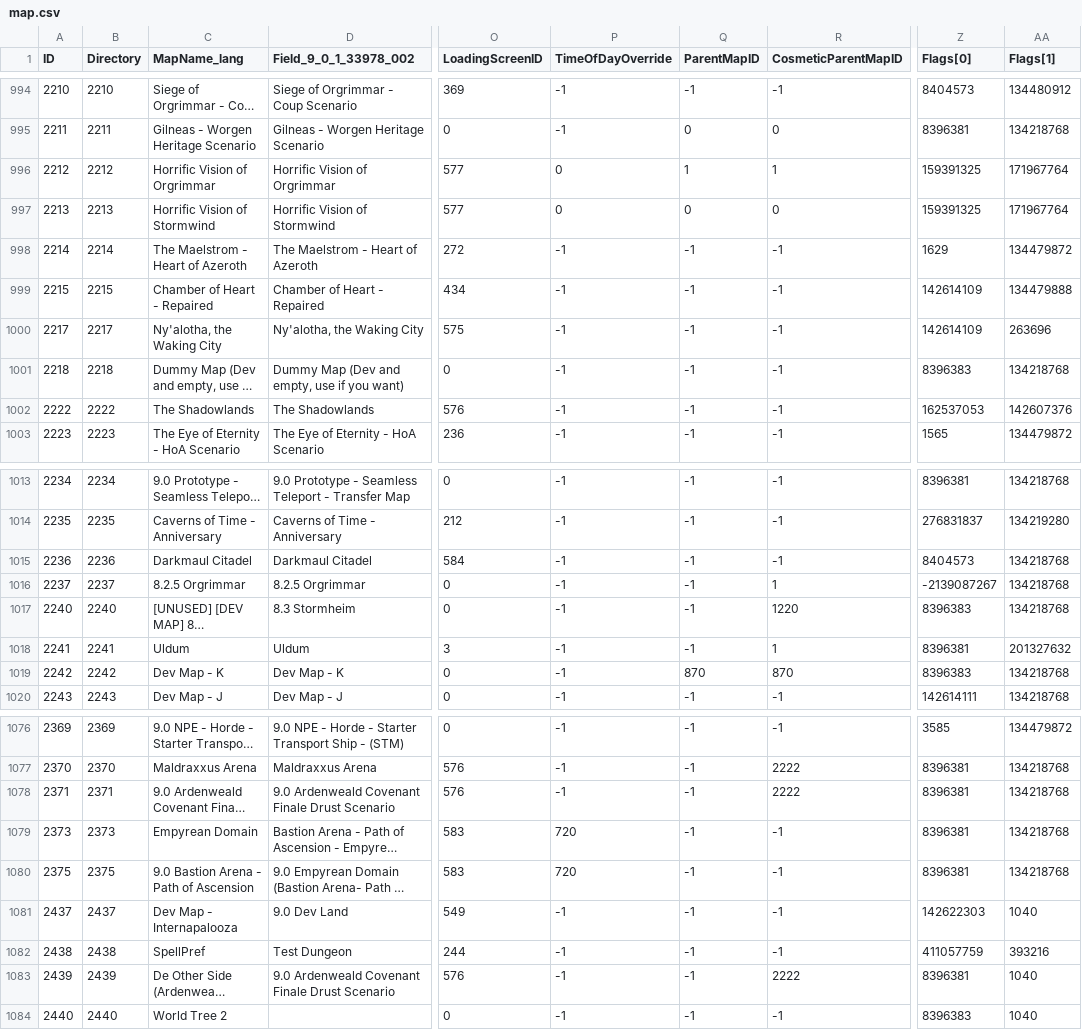
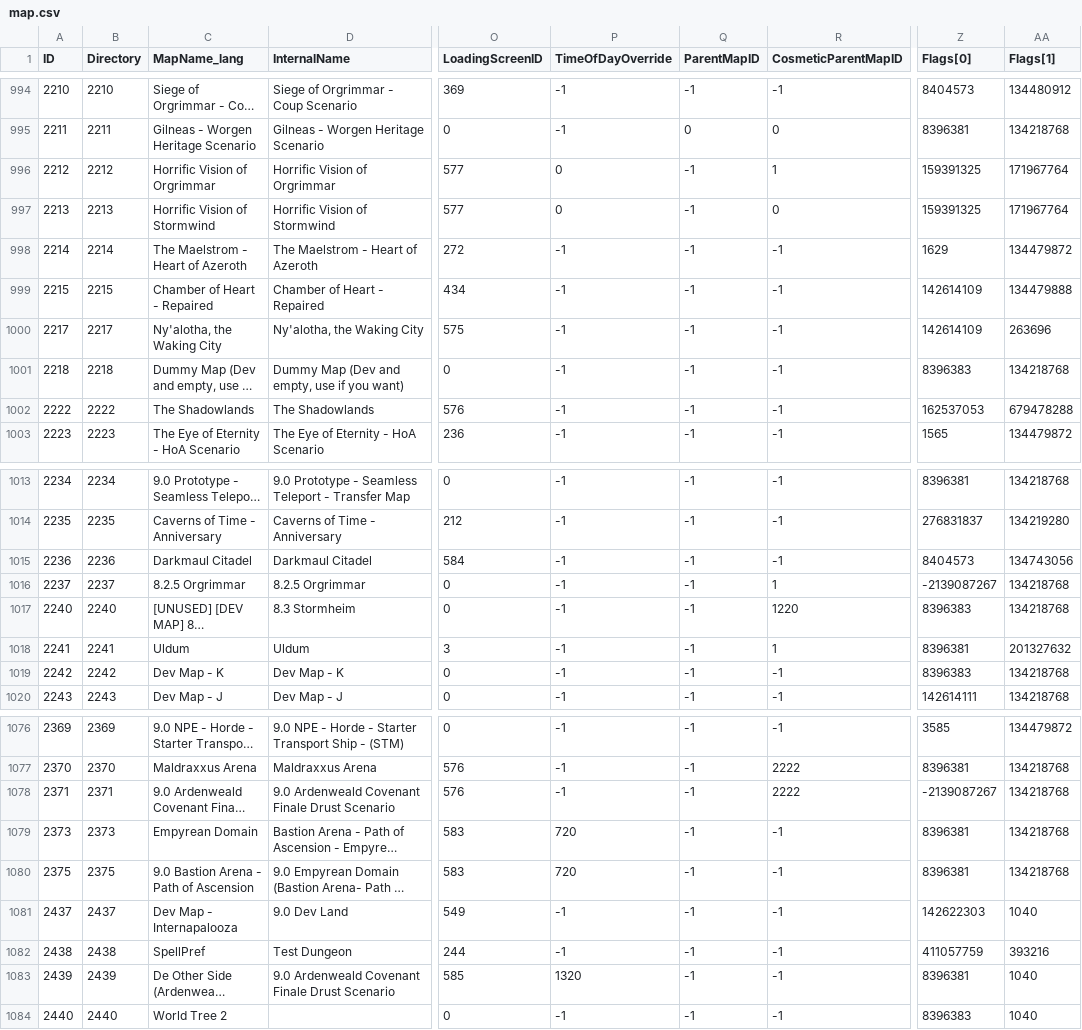
Before and after one commit to LetsTimeIt/DungeonTools, a CSV file: python/combatLogReader/map.csv, drawn as a sheet; only a part is shown, gaps mark what is left out; long unchanged cells end in …; the diff covers the shown part only; the diff names each change by its address in the sheet, - before the commit and + after, or states it on an @@ line.

```diff
--- a/python/combatLogReader/map.csv
+++ b/python/combatLogReader/map.csv
-D1: Field_9_0_1_33978_002
+D1: InternalName
-Q996 (ParentMapID): 1
+Q996 (ParentMapID): -1
-Q997 (ParentMapID): 0
+Q997 (ParentMapID): -1
-AA1002 (Flags[1]): 142607376
+AA1002 (Flags[1]): 679478288
-AA1015 (Flags[1]): 134218768
+AA1015 (Flags[1]): 134743056
-Q1019 (ParentMapID): 870
+Q1019 (ParentMapID): -1
-R1019 (CosmeticParentMapID): 870
+R1019 (CosmeticParentMapID): -1
-Z1078 (Flags[0]): 8396381
+Z1078 (Flags[0]): -2139087267
-O1083 (LoadingScreenID): 576
+O1083 (LoadingScreenID): 585
-P1083 (TimeOfDayOverride): -1
+P1083 (TimeOfDayOverride): 1320
-R1083 (CosmeticParentMapID): 2222
+R1083 (CosmeticParentMapID): -1
```
Also changed, not shown: 43 edited cells elsewhere in this file, python/combatLogReader/journalencounter.csv, 5 other files.
